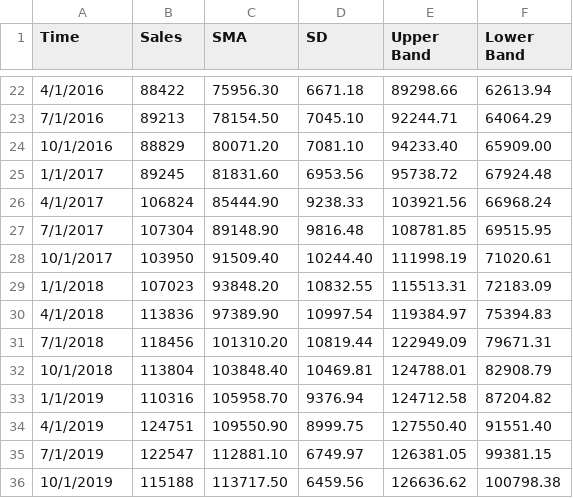
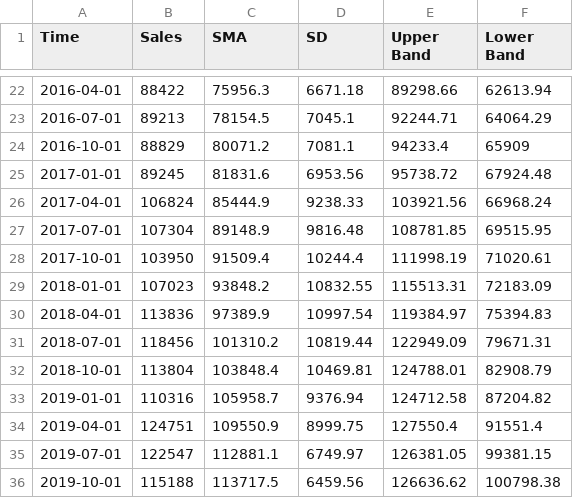
Before and after one commit to MaverickCreative/DataCSV, a CSV file: CSV/EssentialUtilities.csv, drawn as a sheet; only a part is shown, gaps mark what is left out; the diff covers the shown part only.

```diff
--- a/CSV/EssentialUtilities.csv
+++ b/CSV/EssentialUtilities.csv
@@ -22,15 +22,15 @@ Time,Sales,SMA,SD,Upper Band,Lower Band
-4/1/2016,88422,75956.30,6671.18,89298.66,62613.94
-7/1/2016,89213,78154.50,7045.10,92244.71,64064.29
-10/1/2016,88829,80071.20,7081.10,94233.40,65909.00
-1/1/2017,89245,81831.60,6953.56,95738.72,67924.48
-4/1/2017,106824,85444.90,9238.33,103921.56,66968.24
-7/1/2017,107304,89148.90,9816.48,108781.85,69515.95
-10/1/2017,103950,91509.40,10244.40,111998.19,71020.61
-1/1/2018,107023,93848.20,10832.55,115513.31,72183.09
-4/1/2018,113836,97389.90,10997.54,119384.97,75394.83
-7/1/2018,118456,101310.20,10819.44,122949.09,79671.31
-10/1/2018,113804,103848.40,10469.81,124788.01,82908.79
-1/1/2019,110316,105958.70,9376.94,124712.58,87204.82
-4/1/2019,124751,109550.90,8999.75,127550.40,91551.40
-7/1/2019,122547,112881.10,6749.97,126381.05,99381.15
-10/1/2019,115188,113717.50,6459.56,126636.62,100798.38
+2016-04-01,88422,75956.3,6671.18,89298.66,62613.94
+2016-07-01,89213,78154.5,7045.1,92244.71,64064.29
+2016-10-01,88829,80071.2,7081.1,94233.4,65909
+2017-01-01,89245,81831.6,6953.56,95738.72,67924.48
+2017-04-01,106824,85444.9,9238.33,103921.56,66968.24
+2017-07-01,107304,89148.9,9816.48,108781.85,69515.95
+2017-10-01,103950,91509.4,10244.4,111998.19,71020.61
+2018-01-01,107023,93848.2,10832.55,115513.31,72183.09
+2018-04-01,113836,97389.9,10997.54,119384.97,75394.83
+2018-07-01,118456,101310.2,10819.44,122949.09,79671.31
+2018-10-01,113804,103848.4,10469.81,124788.01,82908.79
+2019-01-01,110316,105958.7,9376.94,124712.58,87204.82
+2019-04-01,124751,109550.9,8999.75,127550.4,91551.4
+2019-07-01,122547,112881.1,6749.97,126381.05,99381.15
+2019-10-01,115188,113717.5,6459.56,126636.62,100798.38
```
Also changed, not shown: 1 added row, 1 removed row and 35 edited cells elsewhere in this file.
